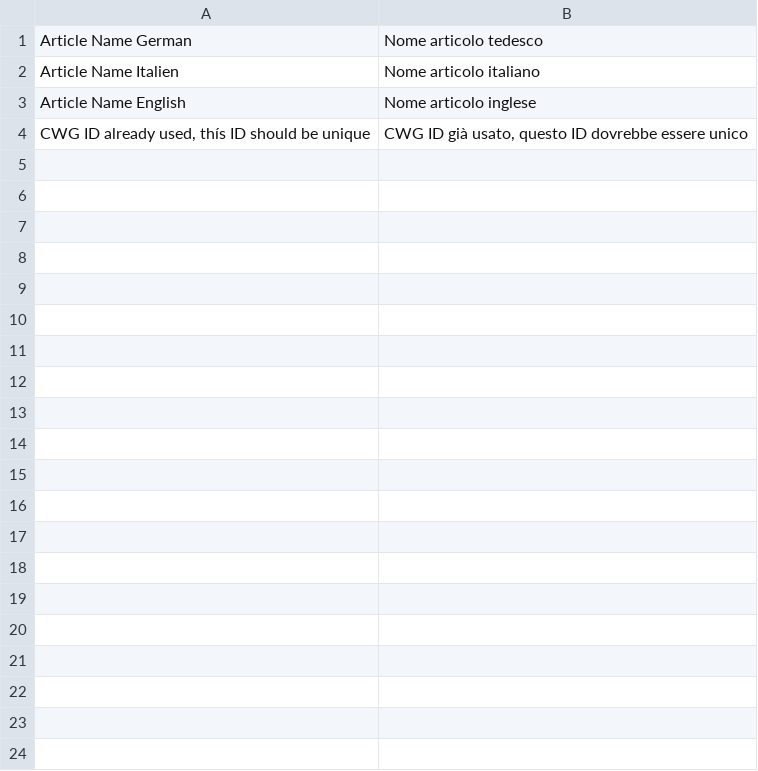
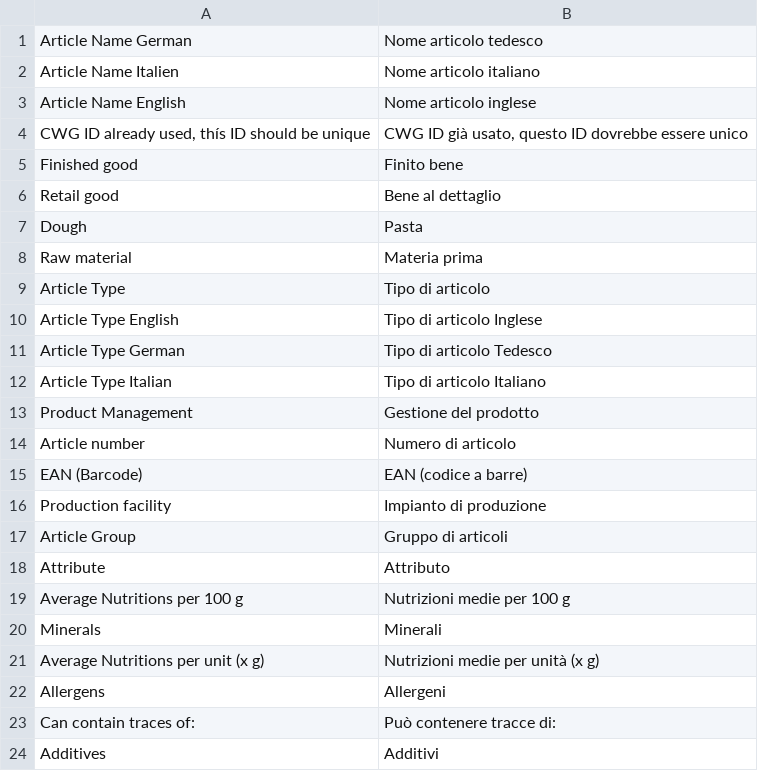
Before and after one commit to hardik-devit/Devit-Customization, a CSV file: devit_customization/translations/it.csv, drawn as a sheet; only a part is shown; the diff covers the shown part only.

Commit message:
[IMP] #translation, attribute tab logic added.

```diff
--- a/devit_customization/translations/it.csv
+++ b/devit_customization/translations/it.csv
@@ -4 +4,21 @@ Article Name English,Nome articolo inglese,
 "CWG ID already used, thís ID should be unique","CWG ID già usato, questo ID dovrebbe essere unico",
+Finished good,Finito bene,
+Retail good,Bene al dettaglio,
+Dough,Pasta,
+Raw material,Materia prima,
+Article Type,Tipo di articolo,
+Article Type English,Tipo di articolo Inglese,
+Article Type German,Tipo di articolo Tedesco
+Article Type Italian,Tipo di articolo Italiano
+Product Management,Gestione del prodotto
+Article number,Numero di articolo,
+"EAN (Barcode)","EAN (codice a barre)"
+Production facility,Impianto di produzione,
+Article Group,Gruppo di articoli,
+Attribute,Attributo,
+Average Nutritions per 100 g,Nutrizioni medie per 100 g,
+Minerals,Minerali,
+"Average Nutritions per unit (x g)","Nutrizioni medie per unità (x g)",
+Allergens,Allergeni,
+"Can contain traces of:","Può contenere tracce di:",
+Additives,Additivi,
```
Also changed, not shown: 24 added rows elsewhere in this file, devit_customization/translations/de.csv, 3 other files.
